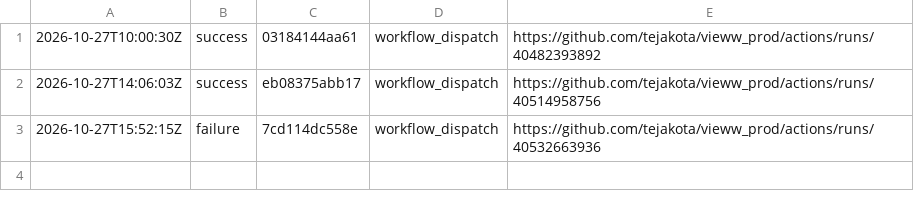
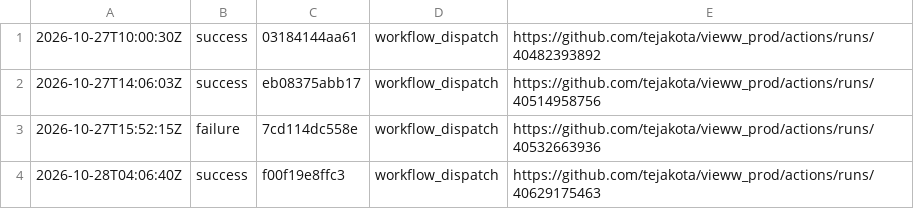
Before and after one commit to tejakota/vieww_prod, a TSV file: pr-quick/main/history.tsv, drawn as a sheet.

Commit message:
pr-quick (main @ f00f19e8ffc3): success

```diff
--- a/pr-quick/main/history.tsv
+++ b/pr-quick/main/history.tsv
@@ -3 +3,2 @@
 2026-10-27T15:52:15Z	failure	7cd114dc558e	workflow_dispatch	https://github.com/tejakota/vieww_prod/actions/runs/40532663936
+2026-10-28T04:06:40Z	success	f00f19e8ffc3	workflow_dispatch	https://github.com/tejakota/vieww_prod/actions/runs/40629175463
```
Also changed, not shown: 5 other files.
